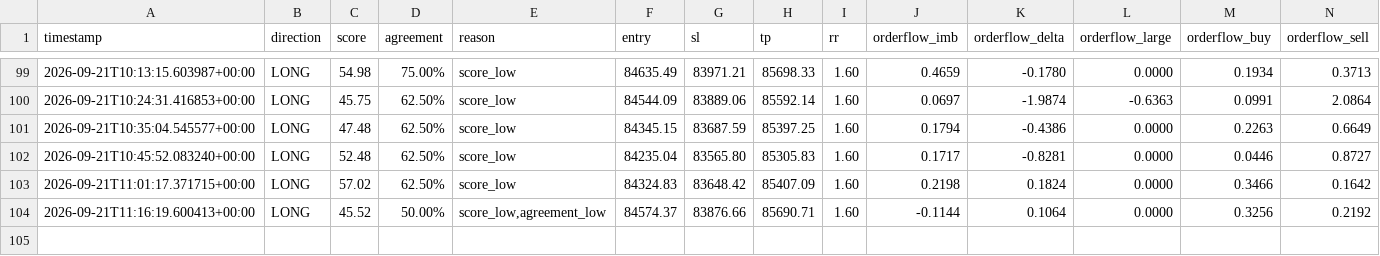
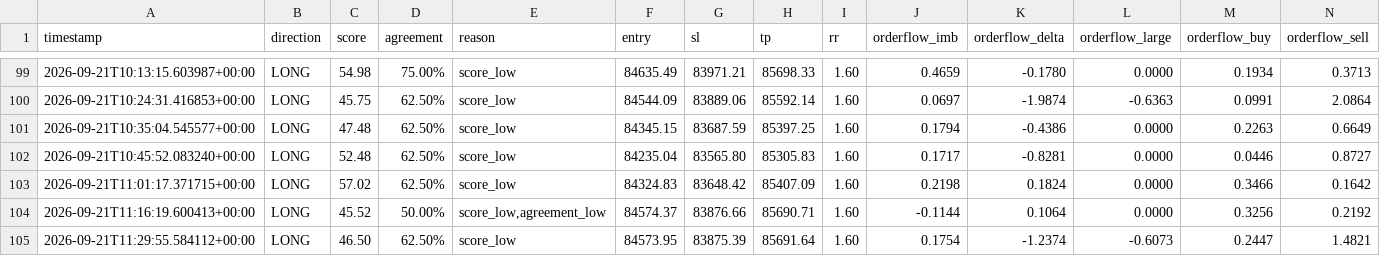
Before and after one commit to shaankhan9999999-sudo/smc-crypto-bot, a CSV file: logs/btc_signals.csv, drawn as a sheet; only a part is shown, gaps mark what is left out; rows hold the shown columns only; the diff names each change by its address in the sheet, - before the commit and + after, or states it on an @@ line.

```diff
--- a/logs/btc_signals.csv
+++ b/logs/btc_signals.csv
+row 105: 2026-09-21T11:29:55.584112+00:00 | LONG | 46.50 | 62.50% | score_low | 84573.95 | 83875.39 | 85691.64 | 1.60 | 0.1754 | -1.2374 | -0.6073 | 0.2447 | 1.4821
```
Also changed, not shown: 2 other files.
